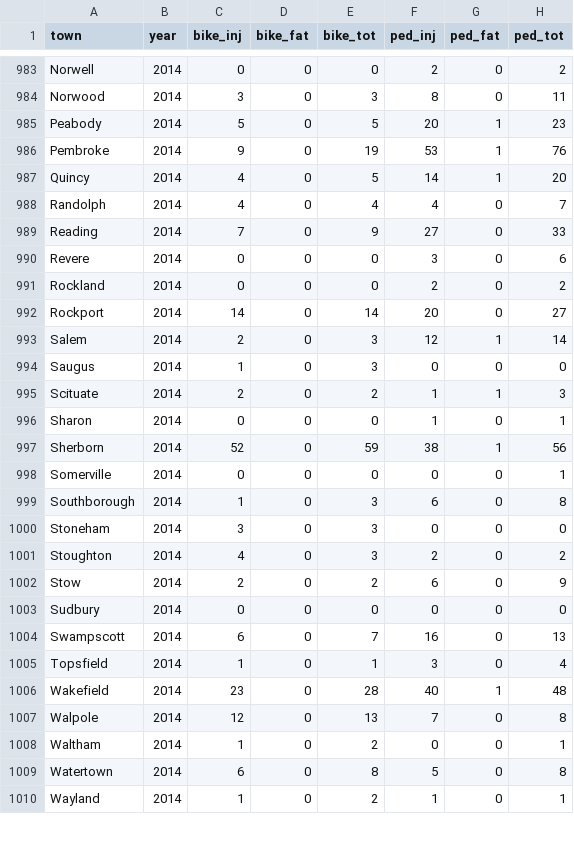
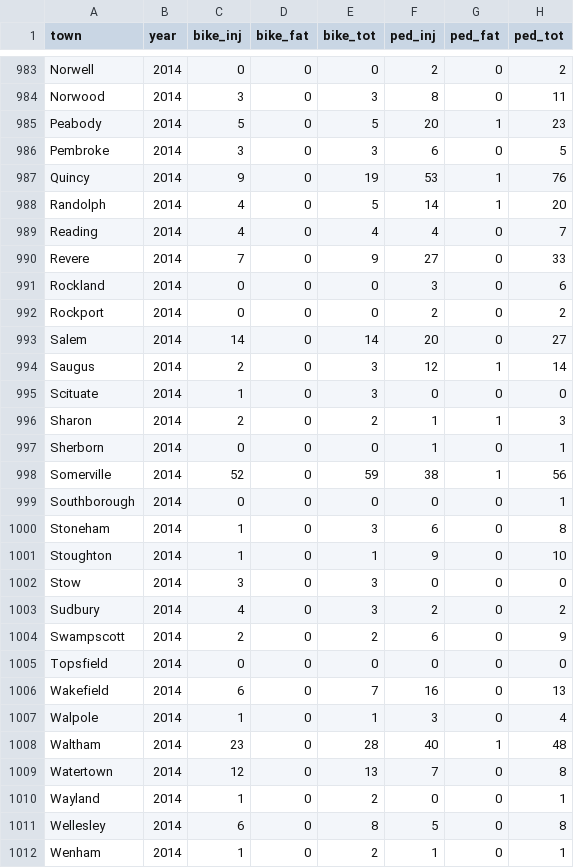
Before and after one commit to bzjin/CTPS-DASHBOARD, a CSV file: data/csv/nonmotorized_crashes.csv, drawn as a sheet; only a part is shown, gaps mark what is left out; the diff covers the shown part only.

```diff
--- a/data/csv/nonmotorized_crashes.csv
+++ b/data/csv/nonmotorized_crashes.csv
@@ -985,26 +985,28 @@ Norwood,2014,3,0,3,8,0,11
 Peabody,2014,5,0,5,20,1,23
-Pembroke,2014,9,0,19,53,1,76
-Quincy,2014,4,0,5,14,1,20
-Randolph,2014,4,0,4,4,0,7
-Reading,2014,7,0,9,27,0,33
-Revere,2014,0,0,0,3,0,6
-Rockland,2014,0,0,0,2,0,2
-Rockport,2014,14,0,14,20,0,27
-Salem,2014,2,0,3,12,1,14
-Saugus,2014,1,0,3,0,0,0
-Scituate,2014,2,0,2,1,1,3
-Sharon,2014,0,0,0,1,0,1
-Sherborn,2014,52,0,59,38,1,56
-Somerville,2014,0,0,0,0,0,1
-Southborough,2014,1,0,3,6,0,8
-Stoneham,2014,3,0,3,0,0,0
-Stoughton,2014,4,0,3,2,0,2
-Stow,2014,2,0,2,6,0,9
-Sudbury,2014,0,0,0,0,0,0
-Swampscott,2014,6,0,7,16,0,13
-Topsfield,2014,1,0,1,3,0,4
-Wakefield,2014,23,0,28,40,1,48
-Walpole,2014,12,0,13,7,0,8
-Waltham,2014,1,0,2,0,0,1
-Watertown,2014,6,0,8,5,0,8
-Wayland,2014,1,0,2,1,0,1
+Pembroke,2014,3,0,3,6,0,5
+Quincy,2014,9,0,19,53,1,76
+Randolph,2014,4,0,5,14,1,20
+Reading,2014,4,0,4,4,0,7
+Revere,2014,7,0,9,27,0,33
+Rockland,2014,0,0,0,3,0,6
+Rockport,2014,0,0,0,2,0,2
+Salem,2014,14,0,14,20,0,27
+Saugus,2014,2,0,3,12,1,14
+Scituate,2014,1,0,3,0,0,0
+Sharon,2014,2,0,2,1,1,3
+Sherborn,2014,0,0,0,1,0,1
+Somerville,2014,52,0,59,38,1,56
+Southborough,2014,0,0,0,0,0,1
+Stoneham,2014,1,0,3,6,0,8
+Stoughton,2014,1,0,1,9,0,10
+Stow,2014,3,0,3,0,0,0
+Sudbury,2014,4,0,3,2,0,2
+Swampscott,2014,2,0,2,6,0,9
+Topsfield,2014,0,0,0,0,0,0
+Wakefield,2014,6,0,7,16,0,13
+Walpole,2014,1,0,1,3,0,4
+Waltham,2014,23,0,28,40,1,48
+Watertown,2014,12,0,13,7,0,8
+Wayland,2014,1,0,2,0,0,1
+Wellesley,2014,6,0,8,5,0,8
+Wenham,2014,1,0,2,1,0,1
```
Also changed, not shown: 2 removed rows and 8 edited cells elsewhere in this file, data/csv/motorized_crashes.csv, 5 other files.
